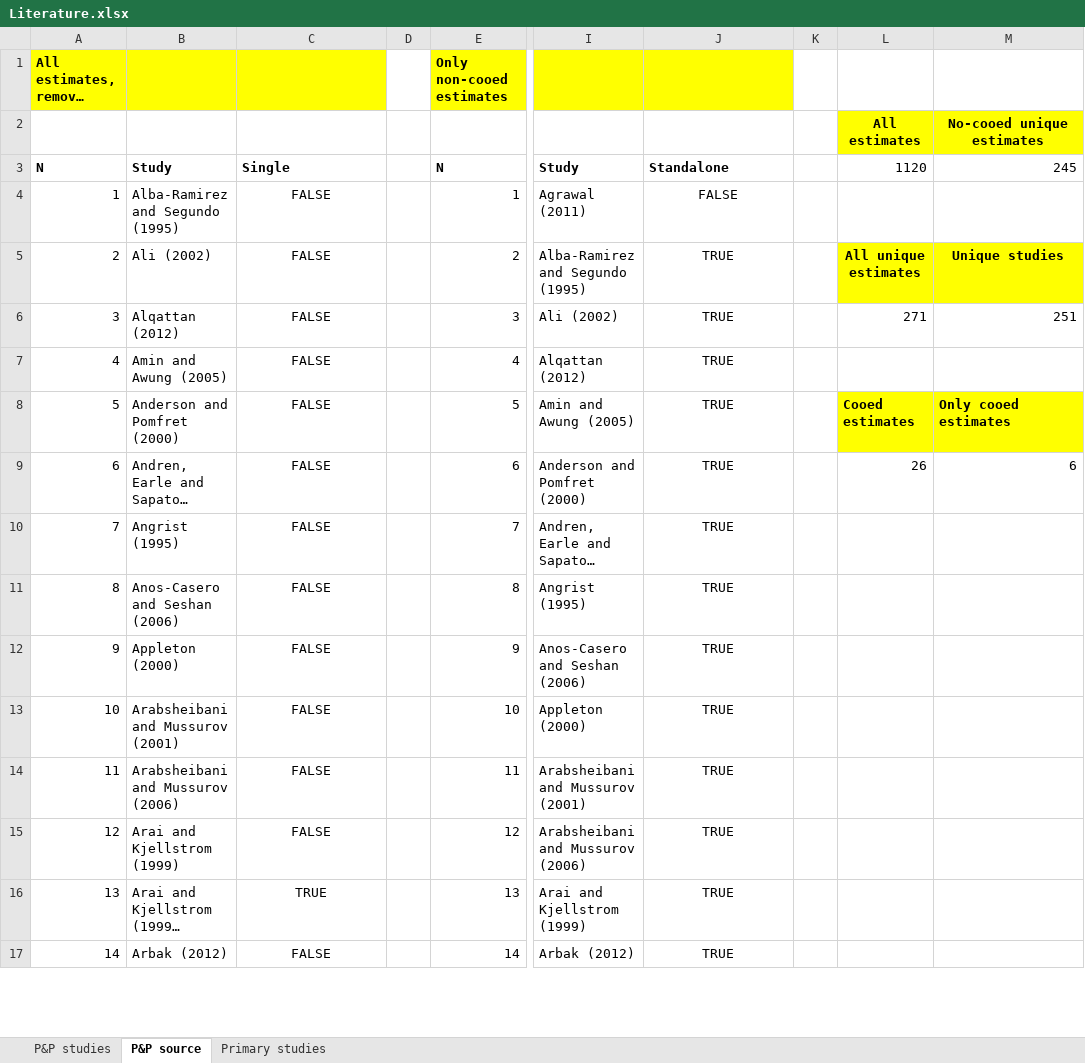
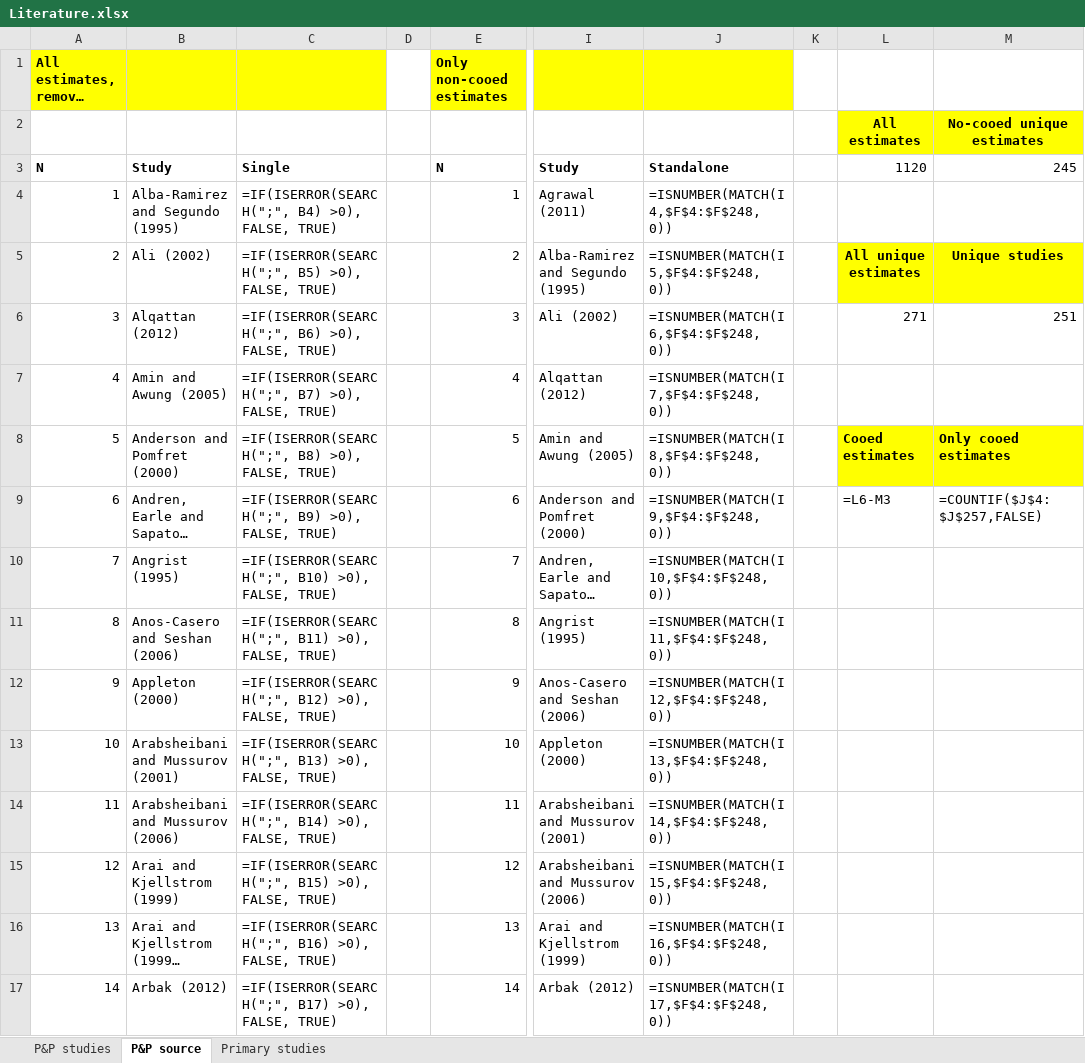
Before and after one commit to PetrCala/Diploma-Thesis, an Excel workbook: Literature/Literature.xlsx, sheet P&P source, drawn as a sheet; only a part is shown, gaps mark what is left out; long unchanged cells end in …; values as stored, in another font and other column widths than the file's, no borders; formulas without a stored value are shown as written; conditional formats not drawn; the diff covers the shown part only; the diff names each change by its address in the sheet, - before the commit and + after, or states it on an @@ line.

Commit message:
Added a function for updating file download status in the Literature file

```diff
--- a/Literature/Literature.xlsx (sheet P&P source)
+++ b/Literature/Literature.xlsx (sheet P&P source)
-C4: FALSE
+C4: =IF(ISERROR(SEARCH(";", B4) >0), FALSE, TRUE)
-C4:C17 alignment: center
+C4:C17 alignment: left
-J4: FALSE
+J4: =ISNUMBER(MATCH(I4,$F$4:$F$248, 0))
-J4:J17 alignment: center
+J4:J17 alignment: left
-C5: FALSE
+C5: =IF(ISERROR(SEARCH(";", B5) >0), FALSE, TRUE)
-J5: TRUE
+J5: =ISNUMBER(MATCH(I5,$F$4:$F$248, 0))
-C6: FALSE
+C6: =IF(ISERROR(SEARCH(";", B6) >0), FALSE, TRUE)
-J6: TRUE
+J6: =ISNUMBER(MATCH(I6,$F$4:$F$248, 0))
-C7: FALSE
+C7: =IF(ISERROR(SEARCH(";", B7) >0), FALSE, TRUE)
-J7: TRUE
+J7: =ISNUMBER(MATCH(I7,$F$4:$F$248, 0))
-C8: FALSE
+C8: =IF(ISERROR(SEARCH(";", B8) >0), FALSE, TRUE)
-J8: TRUE
+J8: =ISNUMBER(MATCH(I8,$F$4:$F$248, 0))
-C9: FALSE
+C9: =IF(ISERROR(SEARCH(";", B9) >0), FALSE, TRUE)
-J9: TRUE
+J9: =ISNUMBER(MATCH(I9,$F$4:$F$248, 0))
-L9: 26
+L9: =L6-M3
-M9: 6
+M9: =COUNTIF($J$4:$J$257,FALSE)
-C10: FALSE
+C10: =IF(ISERROR(SEARCH(";", B10) >0), FALSE, TRUE)
-J10: TRUE
+J10: =ISNUMBER(MATCH(I10,$F$4:$F$248, 0))
-C11: FALSE
+C11: =IF(ISERROR(SEARCH(";", B11) >0), FALSE, TRUE)
-J11: TRUE
+J11: =ISNUMBER(MATCH(I11,$F$4:$F$248, 0))
-C12: FALSE
+C12: =IF(ISERROR(SEARCH(";", B12) >0), FALSE, TRUE)
-J12: TRUE
+J12: =ISNUMBER(MATCH(I12,$F$4:$F$248, 0))
-C13: FALSE
+C13: =IF(ISERROR(SEARCH(";", B13) >0), FALSE, TRUE)
-J13: TRUE
+J13: =ISNUMBER(MATCH(I13,$F$4:$F$248, 0))
-C14: FALSE
+C14: =IF(ISERROR(SEARCH(";", B14) >0), FALSE, TRUE)
-J14: TRUE
+J14: =ISNUMBER(MATCH(I14,$F$4:$F$248, 0))
-C15: FALSE
+C15: =IF(ISERROR(SEARCH(";", B15) >0), FALSE, TRUE)
-J15: TRUE
+J15: =ISNUMBER(MATCH(I15,$F$4:$F$248, 0))
-C16: TRUE
+C16: =IF(ISERROR(SEARCH(";", B16) >0), FALSE, TRUE)
-J16: TRUE
+J16: =ISNUMBER(MATCH(I16,$F$4:$F$248, 0))
-C17: FALSE
+C17: =IF(ISERROR(SEARCH(";", B17) >0), FALSE, TRUE)
-J17: TRUE
+J17: =ISNUMBER(MATCH(I17,$F$4:$F$248, 0))
```
Also changed, not shown: 491 edited cells and cell formats elsewhere in this sheet, sheet P&P studies, 5 other files.
